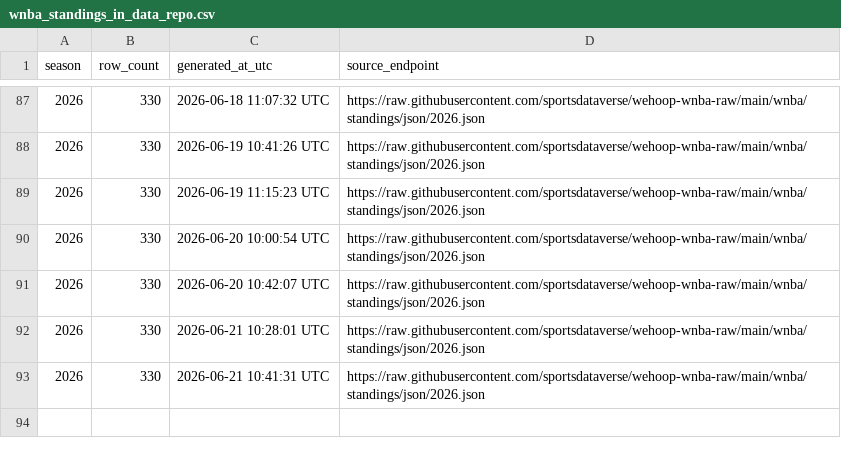
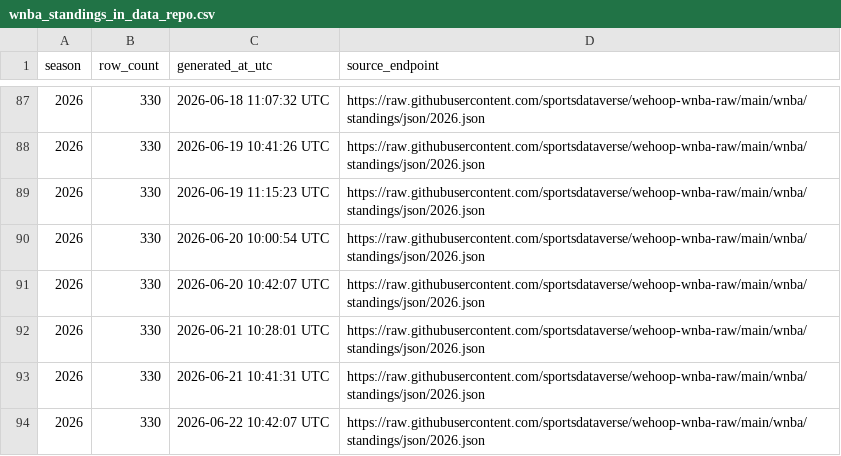
Before and after one commit to sportsdataverse/wehoop-wnba-data, a CSV file: wnba/standings/wnba_standings_in_data_repo.csv, drawn as a sheet; only a part is shown, gaps mark what is left out.

```diff
--- a/wnba/standings/wnba_standings_in_data_repo.csv
+++ b/wnba/standings/wnba_standings_in_data_repo.csv
@@ -93 +93,2 @@ season,row_count,generated_at_utc,source_endpoint
 2026,330,2026-06-21 10:41:31 UTC,https://raw.githubusercontent.com/sportsdataverse/wehoop-wnba-raw/main/wnba/standings/json/2026.json
+2026,330,2026-06-22 10:42:07 UTC,https://raw.githubusercontent.com/sportsdataverse/wehoop-wnba-raw/main/wnba/standings/json/2026.json
```
Also changed, not shown: wnba/game_rosters/wnba_game_rosters_in_data_repo.csv, wnba/officials/wnba_officials_in_data_repo.csv, 29 other files.
